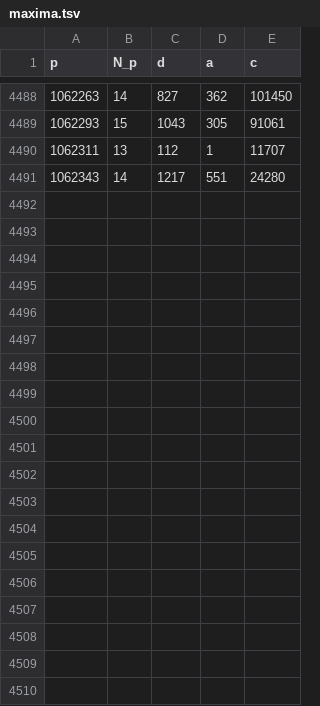
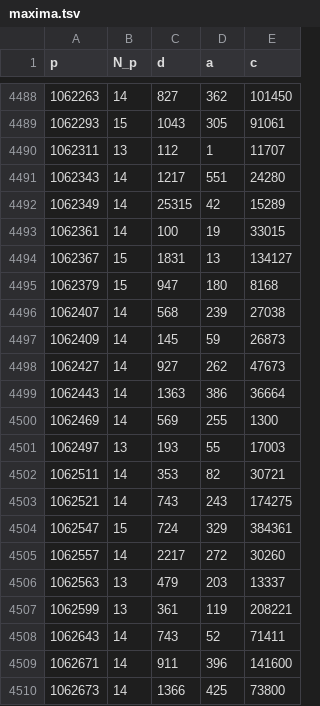
Before and after one commit to rojas-mathcs/winomials, a TSV file: maxima.tsv, drawn as a sheet; only a part is shown, gaps mark what is left out; the diff covers the shown part only.

```diff
--- a/maxima.tsv
+++ b/maxima.tsv
@@ -4491 +4491,20 @@ p	N_p	d	a	c
 1062343	14	1217	551	24280
+1062349	14	25315	42	15289
+1062361	14	100	19	33015
+1062367	15	1831	13	134127
+1062379	15	947	180	8168
+1062407	14	568	239	27038
+1062409	14	145	59	26873
+1062427	14	927	262	47673
+1062443	14	1363	386	36664
+1062469	14	569	255	1300
+1062497	13	193	55	17003
+1062511	14	353	82	30721
+1062521	14	743	243	174275
+1062547	15	724	329	384361
+1062557	14	2217	272	30260
+1062563	13	479	203	13337
+1062599	13	361	119	208221
+1062643	14	743	52	71411
+1062671	14	911	396	141600
+1062673	14	1366	425	73800
```
Also changed, not shown: 16 added rows elsewhere in this file, 2 other files.
